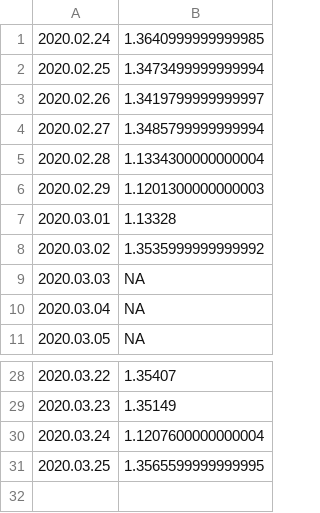
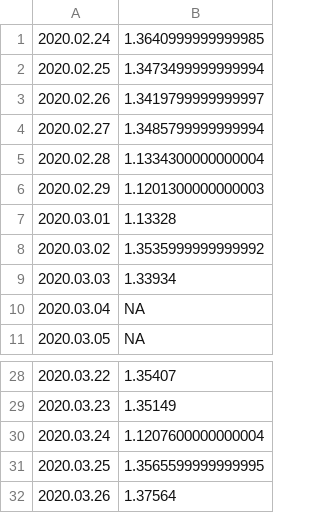
Before and after one commit to mozilla-mobile/fenix-nightly-perftest-results, a CSV file: hanoob-results.csv, drawn as a sheet; only a part is shown, gaps mark what is left out.

```diff
--- a/hanoob-results.csv
+++ b/hanoob-results.csv
@@ -8,3 +8,3 @@
 2020.03.02, 1.3535999999999992
-2020.03.03, NA
+2020.03.03, 1.33934
 2020.03.04, NA
@@ -31 +31,2 @@
 2020.03.25, 1.3565599999999995
+2020.03.26, 1.37564
```
Also changed, not shown: al-results.csv, ha-results.csv, 12 other files.
